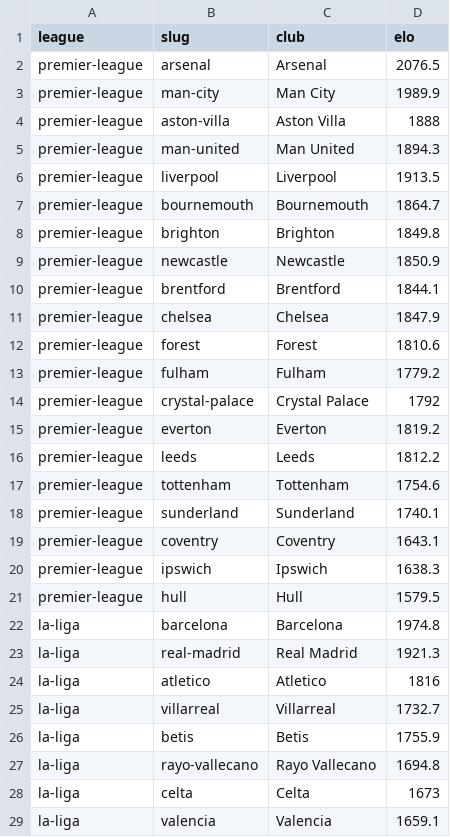
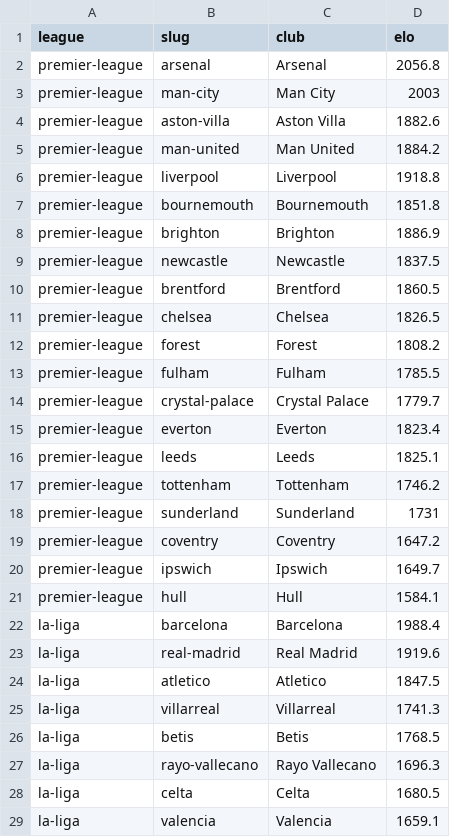
Before and after one commit to groninge01/theopenmodel, a CSV file: public/data/elo-ratings.csv, drawn as a sheet; only a part is shown; the diff covers the shown part only.

```diff
--- a/public/data/elo-ratings.csv
+++ b/public/data/elo-ratings.csv
@@ -1,29 +1,29 @@
 league,slug,club,elo
-premier-league,arsenal,"Arsenal",2076.5
-premier-league,man-city,"Man City",1989.9
-premier-league,aston-villa,"Aston Villa",1888
-premier-league,man-united,"Man United",1894.3
-premier-league,liverpool,"Liverpool",1913.5
-premier-league,bournemouth,"Bournemouth",1864.7
-premier-league,brighton,"Brighton",1849.8
-premier-league,newcastle,"Newcastle",1850.9
-premier-league,brentford,"Brentford",1844.1
-premier-league,chelsea,"Chelsea",1847.9
-premier-league,forest,"Forest",1810.6
-premier-league,fulham,"Fulham",1779.2
-premier-league,crystal-palace,"Crystal Palace",1792
-premier-league,everton,"Everton",1819.2
-premier-league,leeds,"Leeds",1812.2
-premier-league,tottenham,"Tottenham",1754.6
-premier-league,sunderland,"Sunderland",1740.1
-premier-league,coventry,"Coventry",1643.1
-premier-league,ipswich,"Ipswich",1638.3
-premier-league,hull,"Hull",1579.5
-la-liga,barcelona,"Barcelona",1974.8
-la-liga,real-madrid,"Real Madrid",1921.3
-la-liga,atletico,"Atletico",1816
-la-liga,villarreal,"Villarreal",1732.7
-la-liga,betis,"Betis",1755.9
-la-liga,rayo-vallecano,"Rayo Vallecano",1694.8
-la-liga,celta,"Celta",1673
+premier-league,arsenal,"Arsenal",2056.8
+premier-league,man-city,"Man City",2003
+premier-league,aston-villa,"Aston Villa",1882.6
+premier-league,man-united,"Man United",1884.2
+premier-league,liverpool,"Liverpool",1918.8
+premier-league,bournemouth,"Bournemouth",1851.8
+premier-league,brighton,"Brighton",1886.9
+premier-league,newcastle,"Newcastle",1837.5
+premier-league,brentford,"Brentford",1860.5
+premier-league,chelsea,"Chelsea",1826.5
+premier-league,forest,"Forest",1808.2
+premier-league,fulham,"Fulham",1785.5
+premier-league,crystal-palace,"Crystal Palace",1779.7
+premier-league,everton,"Everton",1823.4
+premier-league,leeds,"Leeds",1825.1
+premier-league,tottenham,"Tottenham",1746.2
+premier-league,sunderland,"Sunderland",1731
+premier-league,coventry,"Coventry",1647.2
+premier-league,ipswich,"Ipswich",1649.7
+premier-league,hull,"Hull",1584.1
+la-liga,barcelona,"Barcelona",1988.4
+la-liga,real-madrid,"Real Madrid",1919.6
+la-liga,atletico,"Atletico",1847.5
+la-liga,villarreal,"Villarreal",1741.3
+la-liga,betis,"Betis",1768.5
+la-liga,rayo-vallecano,"Rayo Vallecano",1696.3
+la-liga,celta,"Celta",1680.5
 la-liga,valencia,"Valencia",1659.1
```
Also changed, not shown: 68 edited cells elsewhere in this file, public/data/fixtures-2026-27.csv, public/data/predictions.csv, 9 other files.
